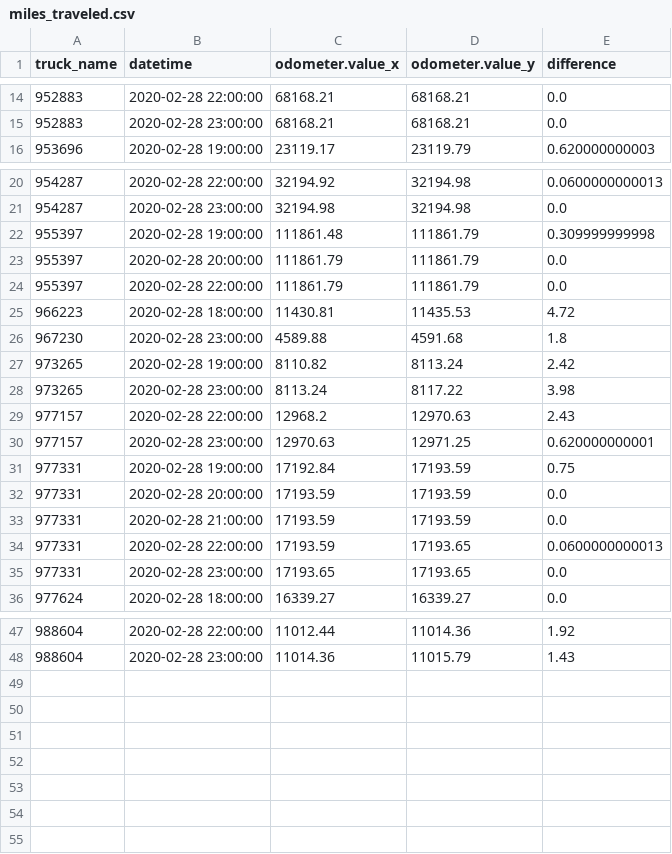
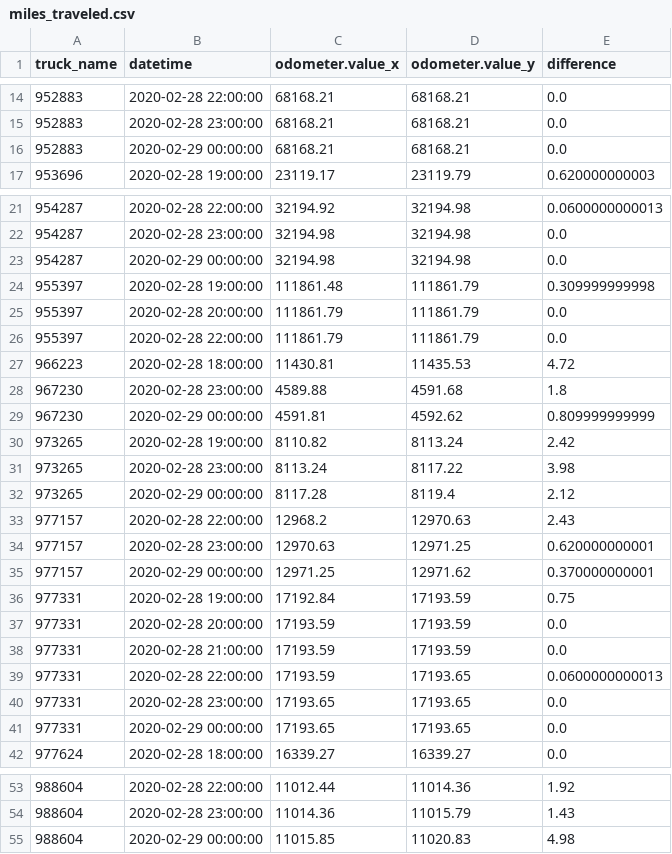
Before and after one commit to CityofSyracuse/snowmap, a CSV file: snowmap/miles_traveled.csv, drawn as a sheet; only a part is shown, gaps mark what is left out; the diff covers the shown part only; the diff names each change by its address in the sheet, - before the commit and + after, or states it on an @@ line.

```diff
--- a/snowmap/miles_traveled.csv
+++ b/snowmap/miles_traveled.csv
+row 16: 952883 | 2020-02-29 00:00:00 | 68168.21 | 68168.21 | 0.0
+row 23: 954287 | 2020-02-29 00:00:00 | 32194.98 | 32194.98 | 0.0
+row 29: 967230 | 2020-02-29 00:00:00 | 4591.81 | 4592.62 | 0.809999999999
+row 32: 973265 | 2020-02-29 00:00:00 | 8117.28 | 8119.4 | 2.12
+row 35: 977157 | 2020-02-29 00:00:00 | 12971.25 | 12971.62 | 0.370000000001
+row 41: 977331 | 2020-02-29 00:00:00 | 17193.65 | 17193.65 | 0.0
+row 55: 988604 | 2020-02-29 00:00:00 | 11015.85 | 11020.83 | 4.98
```
Also changed, not shown: 2 edited cells elsewhere in this file, 5 other files.
